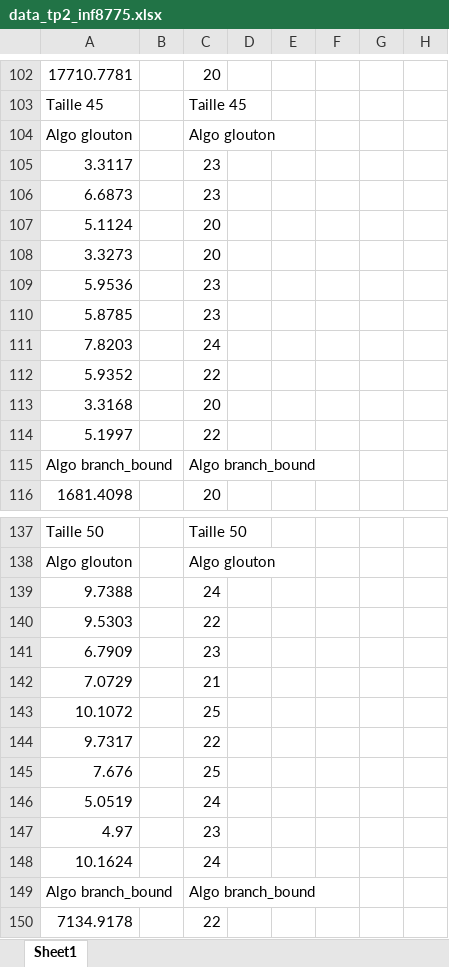
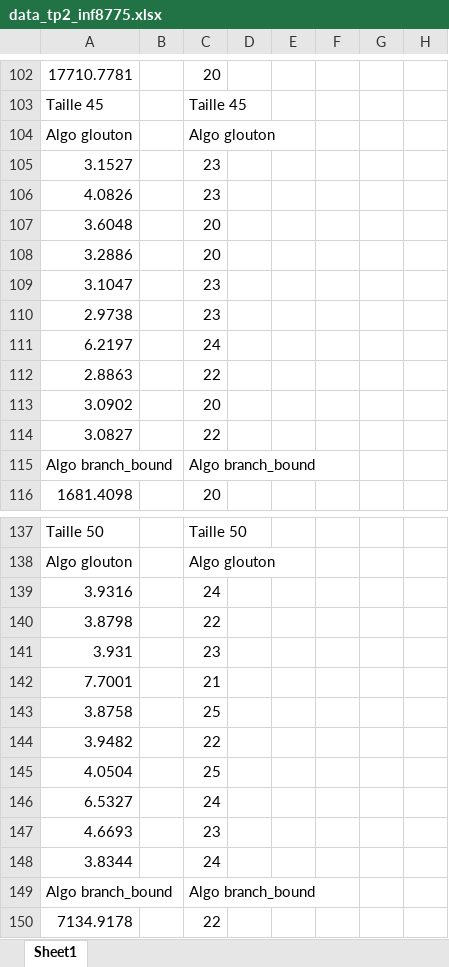
Before and after one commit to ytoubal/INF8775-TPs, an Excel workbook: TP2-A21/data_tp2_inf8775.xlsx, sheet Sheet1, drawn as a sheet; only a part is shown, gaps mark what is left out; values as stored, in another font and other column widths than the file's, no borders; charts and pictures not drawn; the diff covers the shown part only; the diff names each change by its address in the sheet, - before the commit and + after, or states it on an @@ line.

```diff
--- a/TP2-A21/data_tp2_inf8775.xlsx (sheet Sheet1)
+++ b/TP2-A21/data_tp2_inf8775.xlsx (sheet Sheet1)
-A105: 3.3117
+A105: 3.1527
-A106: 6.6873
+A106: 4.0826
-A107: 5.1124
+A107: 3.6048
-A108: 3.3273
+A108: 3.2886
-A109: 5.9536
+A109: 3.1047
-A110: 5.8785
+A110: 2.9738
-A111: 7.8203
+A111: 6.2197
-A112: 5.9352
+A112: 2.8863
-A113: 3.3168
+A113: 3.0902
-A114: 5.1997
+A114: 3.0827
-A139: 9.7388
+A139: 3.9316
-A140: 9.5303
+A140: 3.8798
-A141: 6.7909
+A141: 3.931
-A142: 7.0729
+A142: 7.7001
-A143: 10.1072
+A143: 3.8758
-A144: 9.7317
+A144: 3.9482
-A145: 7.676
+A145: 4.0504
-A146: 5.0519
+A146: 6.5327
-A147: 4.97
+A147: 4.6693
-A148: 10.1624
+A148: 3.8344
```
Also changed, not shown: 12 added rows, 12 removed rows and 33 edited cells elsewhere in this sheet, charts or pictures, 8 other files.
